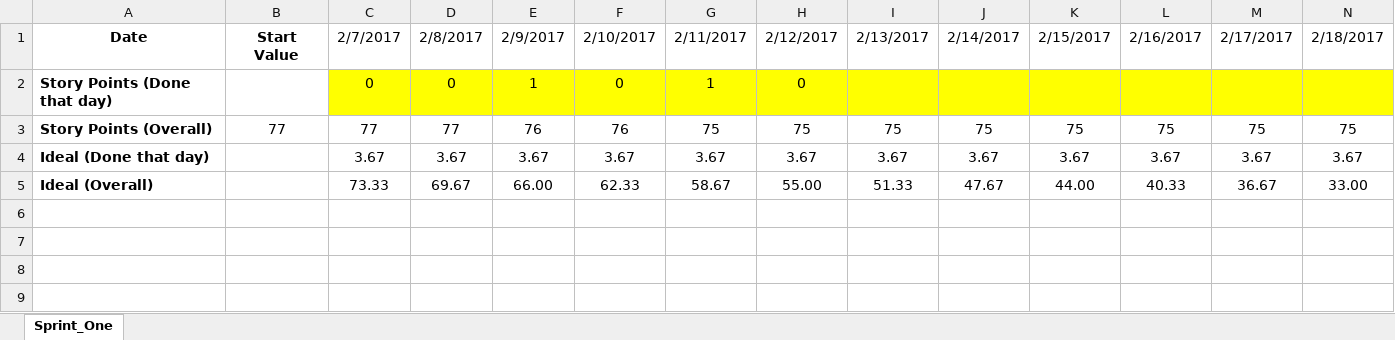
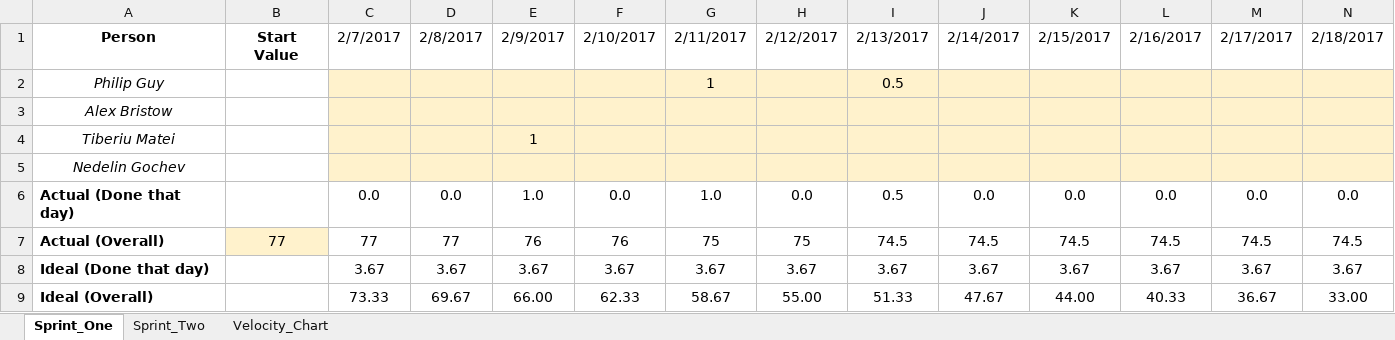
Before and after one commit to Pilopa/Guy-s-Guys, an Excel workbook: Documentation/Burndown_Chart.xlsx, sheet Sprint_One, drawn as a sheet; only a part is shown; values as stored, in another font and other column widths than the file's, no borders; charts and pictures not drawn; removed rows and columns are numbered as before the commit, all else as after; rows hold the shown columns only; the diff names each change by its address in the sheet, - before the commit and + after, or states it on an @@ line.

Commit message:
Updated the burndown chart to track data about individual work instead of only the collective team work. Setup for burndown chart of second sprint. Setup for velocity chart.

```diff
--- a/Documentation/Burndown_Chart.xlsx (sheet Sprint_One)
+++ b/Documentation/Burndown_Chart.xlsx (sheet Sprint_One)
+sheet tab: Sprint_Two
+sheet tab: Velocity_Chart
-A1: Date
+A1: Person
-row 2: Story Points (Done that day) |  | 0 | 0 | 1 | 0 | 1 | 0
-row 3: Story Points (Overall) | 77 | 77 | 77 | 76 | 76 | 75 | 75 | 75 | 75 | 75 | 75 | 75 | 75
+row 2: Philip Guy |  |  |  |  |  | 1 |  | 0.5
+row 3: Alex Bristow
+row 4: Tiberiu Matei |  |  |  | 1
+row 5: Nedelin Gochev
+row 6: Actual (Done that day) |  | 0.0 | 0.0 | 1.0 | 0.0 | 1.0 | 0.0 | 0.5 | 0.0 | 0.0 | 0.0 | 0.0 | 0.0
+row 7: Actual (Overall) | 77 | 77 | 77 | 76 | 76 | 75 | 75 | 74.5 | 74.5 | 74.5 | 74.5 | 74.5 | 74.5
```
Also changed, not shown: charts or pictures.
